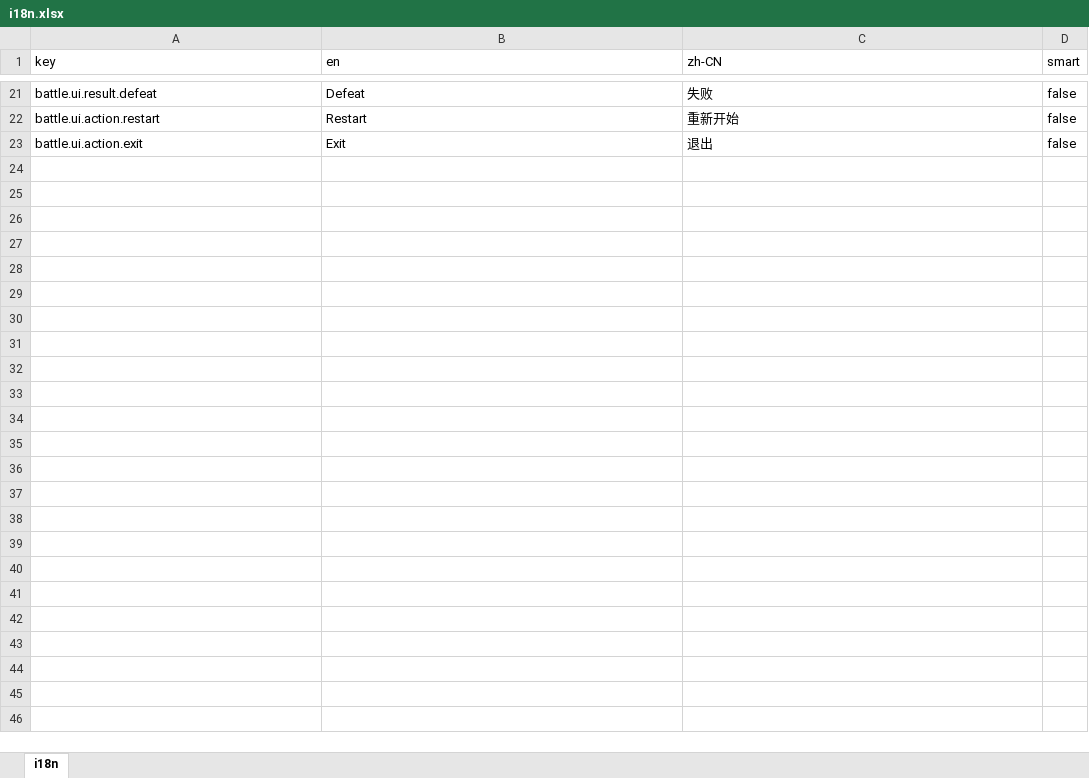
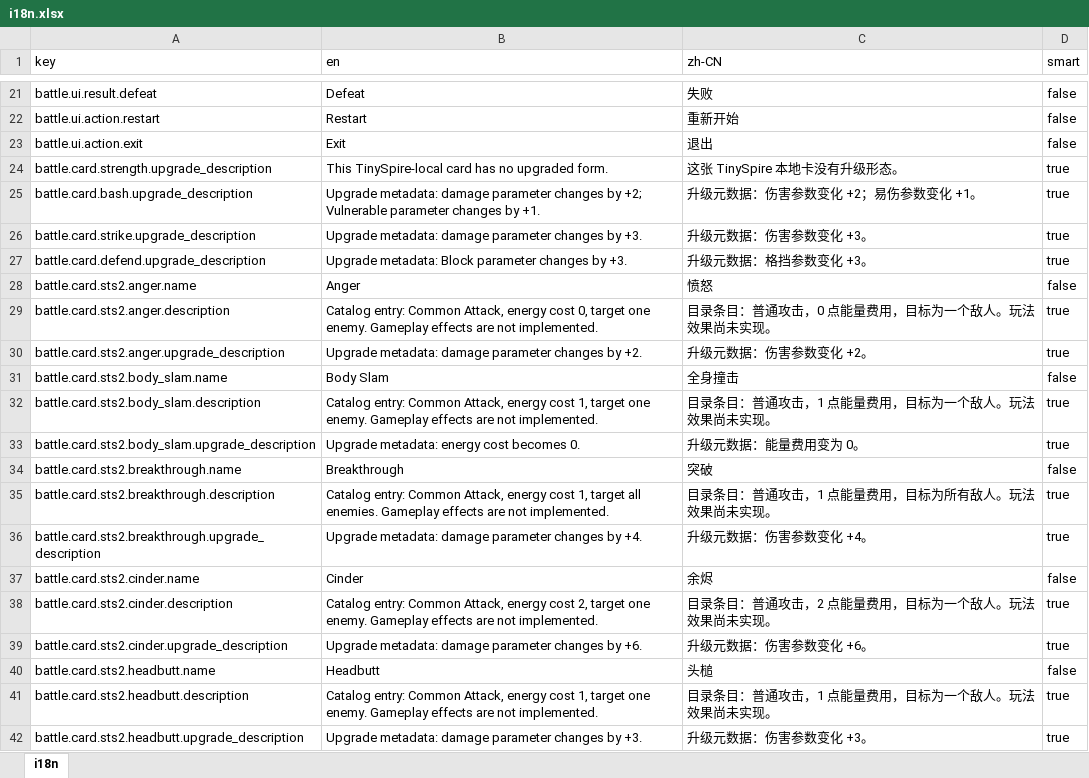
Before and after one commit to Counull/TinySpire, an Excel workbook: DataTables/Datas/i18n.xlsx, sheet i18n, drawn as a sheet; only a part is shown, gaps mark what is left out; values as stored, in another font and other column widths than the file's, no cell formats; the diff covers the shown part only; the diff names each change by its address in the sheet, - before the commit and + after, or states it on an @@ line.

Commit message:
feat(battle): 接入 STS2 战士卡牌目录至 I4

```diff
--- a/DataTables/Datas/i18n.xlsx (sheet i18n)
+++ b/DataTables/Datas/i18n.xlsx (sheet i18n)
+row 24: battle.card.strength.upgrade_description | This TinySpire-local card has no upgraded form. | 这张 TinySpire 本地卡没有升级形态。 | true
+row 25: battle.card.bash.upgrade_description | Upgrade metadata: damage parameter changes by +2; Vulnerable parameter changes by +1. | 升级元数据：伤害参数变化 +2；易伤参数变化 +1。 | true
+row 26: battle.card.strike.upgrade_description | Upgrade metadata: damage parameter changes by +3. | 升级元数据：伤害参数变化 +3。 | true
+row 27: battle.card.defend.upgrade_description | Upgrade metadata: Block parameter changes by +3. | 升级元数据：格挡参数变化 +3。 | true
+row 28: battle.card.sts2.anger.name | Anger | 愤怒 | false
+row 29: battle.card.sts2.anger.description | Catalog entry: Common Attack, energy cost 0, target one enemy. Gameplay effects are not implemented. | 目录条目：普通攻击，0 点能量费用，目标为一个敌人。玩法效果尚未实现。 | true
+row 30: battle.card.sts2.anger.upgrade_description | Upgrade metadata: damage parameter changes by +2. | 升级元数据：伤害参数变化 +2。 | true
+row 31: battle.card.sts2.body_slam.name | Body Slam | 全身撞击 | false
+row 32: battle.card.sts2.body_slam.description | Catalog entry: Common Attack, energy cost 1, target one enemy. Gameplay effects are not implemented. | 目录条目：普通攻击，1 点能量费用，目标为一个敌人。玩法效果尚未实现。 | true
+row 33: battle.card.sts2.body_slam.upgrade_description | Upgrade metadata: energy cost becomes 0. | 升级元数据：能量费用变为 0。 | true
+row 34: battle.card.sts2.breakthrough.name | Breakthrough | 突破 | false
+row 35: battle.card.sts2.breakthrough.description | Catalog entry: Common Attack, energy cost 1, target all enemies. Gameplay effects are not implemented. | 目录条目：普通攻击，1 点能量费用，目标为所有敌人。玩法效果尚未实现。 | true
+row 36: battle.card.sts2.breakthrough.upgrade_description | Upgrade metadata: damage parameter changes by +4. | 升级元数据：伤害参数变化 +4。 | true
+row 37: battle.card.sts2.cinder.name | Cinder | 余烬 | false
+row 38: battle.card.sts2.cinder.description | Catalog entry: Common Attack, energy cost 2, target one enemy. Gameplay effects are not implemented. | 目录条目：普通攻击，2 点能量费用，目标为一个敌人。玩法效果尚未实现。 | true
+row 39: battle.card.sts2.cinder.upgrade_description | Upgrade metadata: damage parameter changes by +6. | 升级元数据：伤害参数变化 +6。 | true
+row 40: battle.card.sts2.headbutt.name | Headbutt | 头槌 | false
+row 41: battle.card.sts2.headbutt.description | Catalog entry: Common Attack, energy cost 1, target one enemy. Gameplay effects are not implemented. | 目录条目：普通攻击，1 点能量费用，目标为一个敌人。玩法效果尚未实现。 | true
+row 42: battle.card.sts2.headbutt.upgrade_description | Upgrade metadata: damage parameter changes by +3. | 升级元数据：伤害参数变化 +3。 | true
```
Also changed, not shown: 231 added rows elsewhere in this sheet, cell formats, DataTables/Datas/__enums__.xlsx, DataTables/Datas/battle.card.xlsx, 56 other files.
